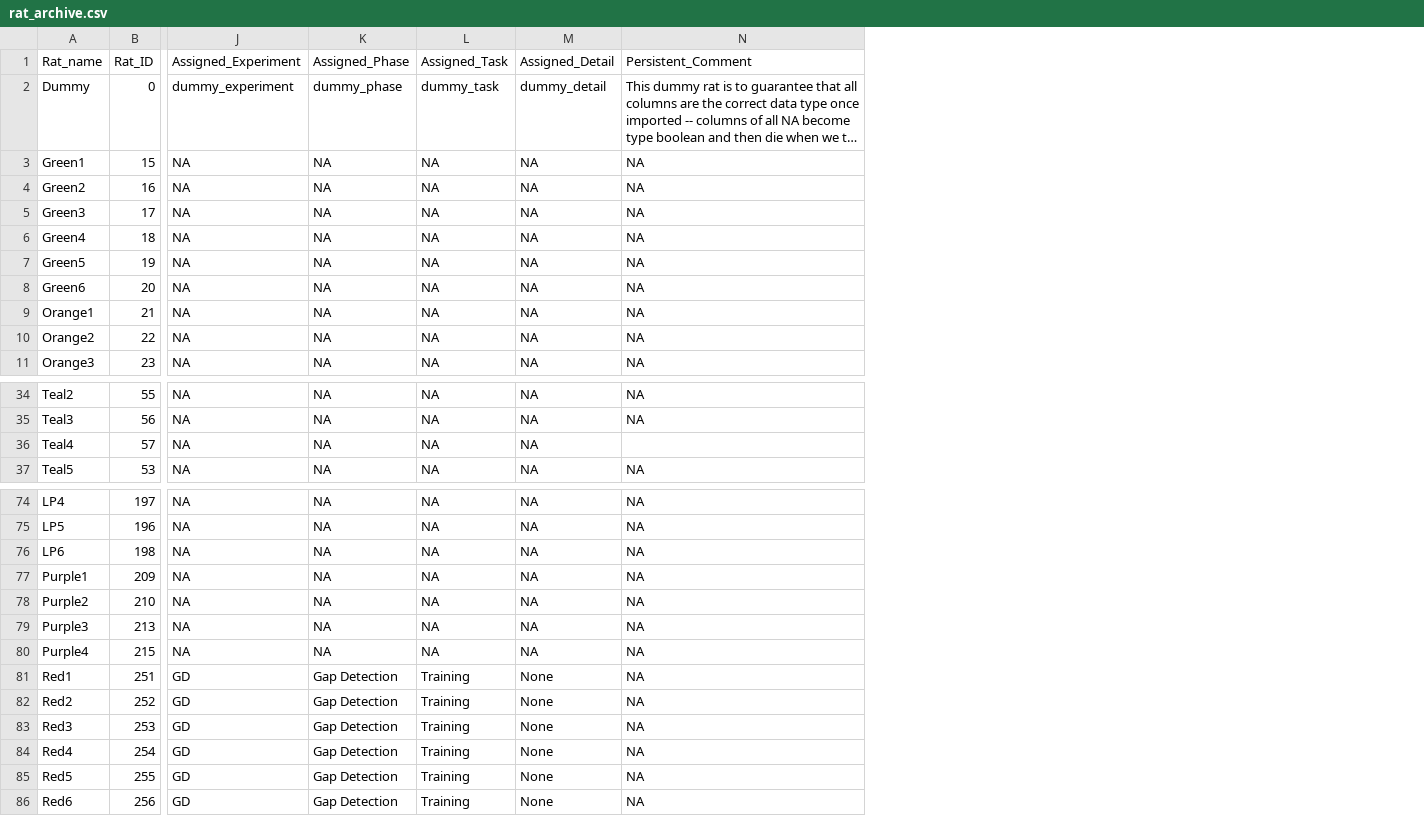
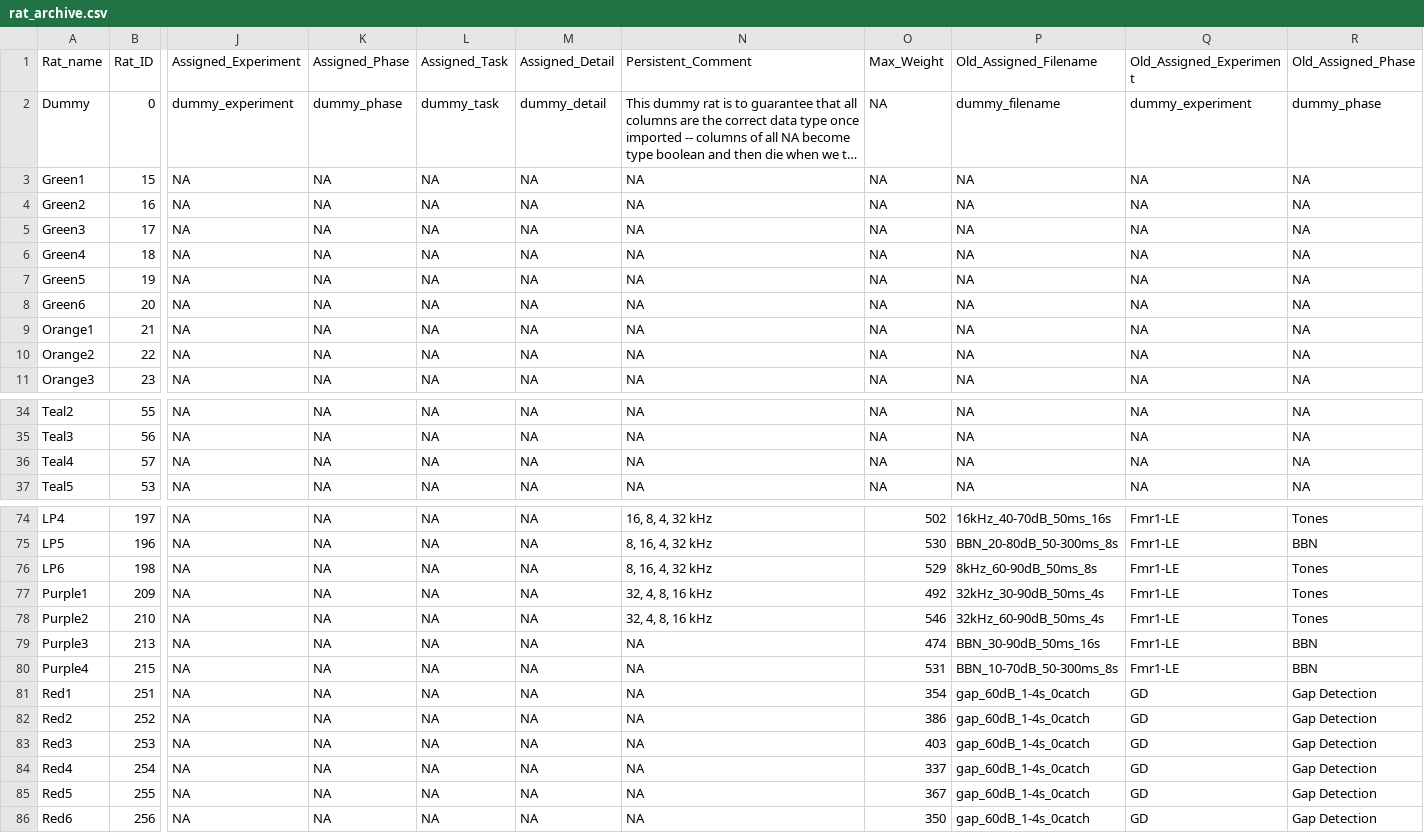
Before and after one commit to Auerbach-Lab/Behavior-autoanalysis, a CSV file: rat_archive.csv, drawn as a sheet; only a part is shown, gaps mark what is left out; long unchanged cells end in …; the diff covers the shown part only; the diff names each change by its address in the sheet, - before the commit and + after, or states it on an @@ line.

Commit message:
Update rat_archive.csv
Now with Old columns

```diff
--- a/rat_archive.csv
+++ b/rat_archive.csv
+column O (Max_Weight), rows 2-11: all NA; rows 34-37: all NA; rows 74-86: 502 | 530 | 529 | 492 | 546 | 474 | 531 | 354 | 386 | 403 | 337 | 367 | 350
+column P (Old_Assigned_Filename), rows 2-11: dummy_filename | NA | NA | NA | NA | NA | NA | NA | NA | NA; rows 34-37: all NA; rows 74-86: 16kHz_40-70dB_50ms_16s | BBN_20-80dB_50-300ms_8s | 8kHz_60-90dB_50ms_8s | 32kHz_30-90dB_50ms_4s | 32kHz_60-90dB_50ms_4s | BBN_30-90dB_50ms_16s | BBN_10-70dB_50-300ms_8s | gap_60dB_1-4s_0catch | gap_60dB_1-4s_0catch | gap_60dB_1-4s_0catch | gap_60dB_1-4s_0catch | gap_60dB_1-4s_0catch | gap_60dB_1-4s_0catch
+column Q (Old_Assigned_Experiment), rows 2-11: dummy_experiment | NA | NA | NA | NA | NA | NA | NA | NA | NA; rows 34-37: all NA; rows 74-86: Fmr1-LE | Fmr1-LE | Fmr1-LE | Fmr1-LE | Fmr1-LE | Fmr1-LE | Fmr1-LE | GD | GD | GD | GD | GD | GD
+column R (Old_Assigned_Phase), rows 2-11: dummy_phase | NA | NA | NA | NA | NA | NA | NA | NA | NA; rows 34-37: all NA; rows 74-86: Tones | BBN | Tones | Tones | Tones | BBN | BBN | Gap Detection | Gap Detection | Gap Detection | Gap Detection | Gap Detection | Gap Detection
-N36 (Persistent_Comment): (empty)
+N36 (Persistent_Comment): NA
-N74 (Persistent_Comment): NA
+N74 (Persistent_Comment): 16, 8, 4, 32 kHz
-N75:N76 (Persistent_Comment): NA
+N75:N76 (Persistent_Comment): 8, 16, 4, 32 kHz
-N77:N78 (Persistent_Comment): NA
+N77:N78 (Persistent_Comment): 32, 4, 8, 16 kHz
-J81:J86 (Assigned_Experiment): GD
+J81:J86 (Assigned_Experiment): NA
-K81:K86 (Assigned_Phase): Gap Detection
+K81:K86 (Assigned_Phase): NA
-L81:L86 (Assigned_Task): Training
+L81:L86 (Assigned_Task): NA
-M81:M86 (Assigned_Detail): None
+M81:M86 (Assigned_Detail): NA
```
Also changed, not shown: 2 added columns and 27 edited cells elsewhere in this file.
